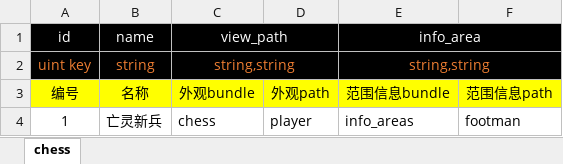
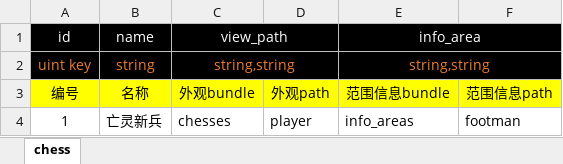
Before and after one commit to apollyonGIT/Alfa, an Excel workbook: Assets/Tables/chess.xlsx, sheet chess, drawn as a sheet; values as stored, in another font and other column widths than the file's, no borders; the diff names each change by its address in the sheet, - before the commit and + after, or states it on an @@ line.

```diff
--- a/Assets/Tables/chess.xlsx (sheet chess)
+++ b/Assets/Tables/chess.xlsx (sheet chess)
-C4 (view_path): chess
+C4 (view_path): chesses
```
Also changed, not shown: 27 other files.
